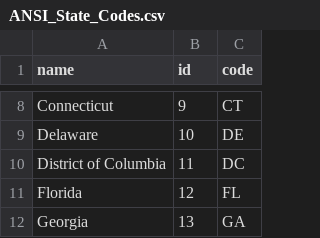
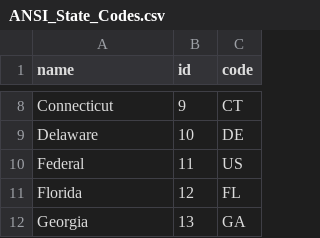
Before and after one commit to Hyperobjekt/crs, a CSV file: data/raw/ANSI_State_Codes.csv, drawn as a sheet; only a part is shown, gaps mark what is left out; removed rows and columns are numbered as before the commit, all else as after; the diff names each change by its address in the sheet, - before the commit and + after, or states it on an @@ line.

Commit message:
feat(map): add federal icon

```diff
--- a/data/raw/ANSI_State_Codes.csv
+++ b/data/raw/ANSI_State_Codes.csv
-row 10: District of Columbia | 11 | DC
+row 10: Federal | 11 | US
```
Also changed, not shown: data/raw/CRS_Test_Data.csv, 13 other files.
